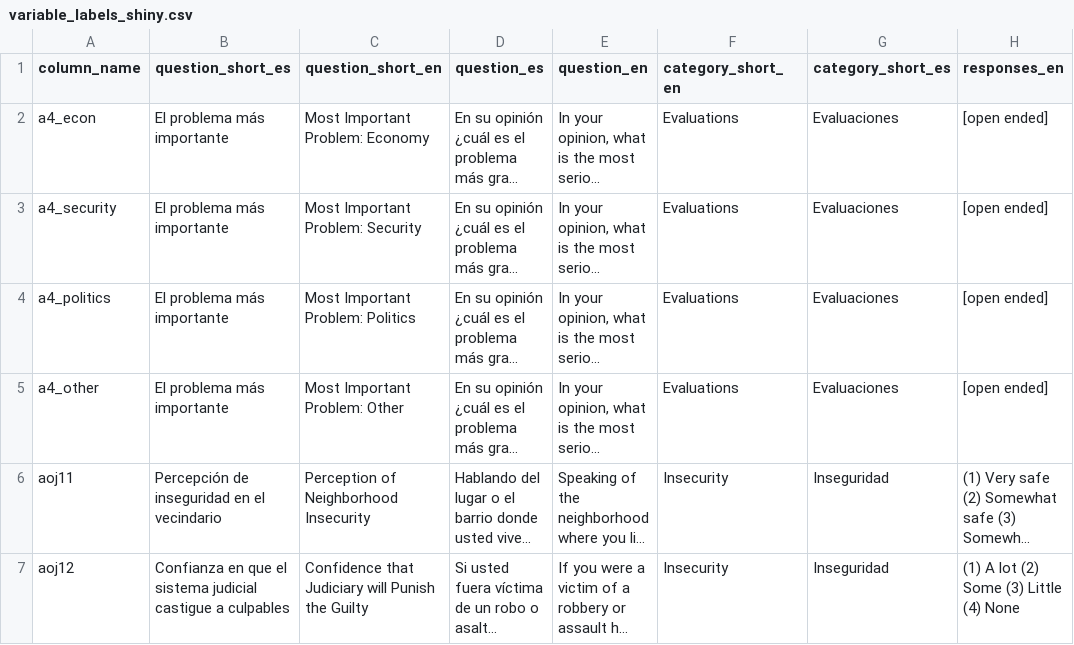
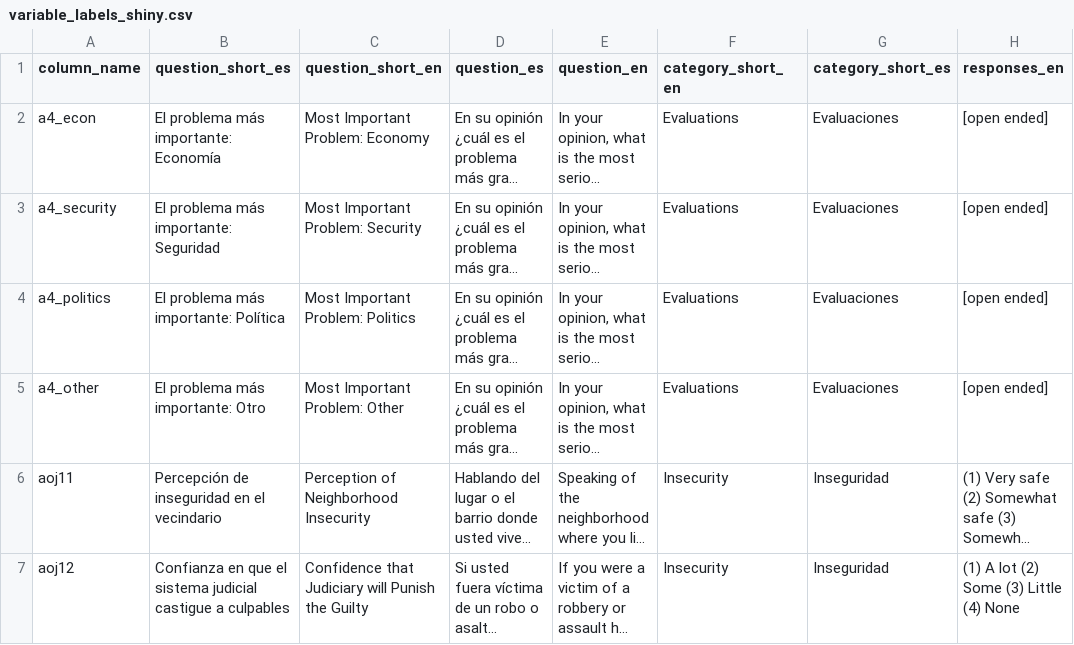
Before and after one commit to lapop-central/lapop-shiny, a CSV file: variable_labels_shiny.csv, drawn as a sheet; only a part is shown; long unchanged cells end in …; the diff covers the shown part only; the diff names each change by its address in the sheet, - before the commit and + after, or states it on an @@ line.

Commit message:
Update variable_labels_shiny.csv
NEW LABELS FROM MARIANA REVIEW

```diff
--- a/variable_labels_shiny.csv
+++ b/variable_labels_shiny.csv
-B2 (question_short_es): El problema más importante
+B2 (question_short_es): El problema más importante: Economía
-B3 (question_short_es): El problema más importante
+B3 (question_short_es): El problema más importante: Seguridad
-B4 (question_short_es): El problema más importante
+B4 (question_short_es): El problema más importante: Política
-B5 (question_short_es): El problema más importante
+B5 (question_short_es): El problema más importante: Otro
```
Also changed, not shown: 7 edited cells elsewhere in this file.
